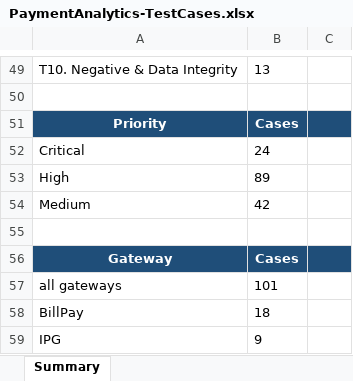
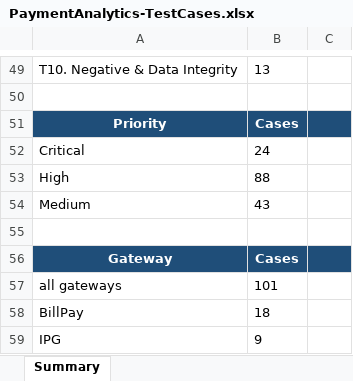
Before and after one commit to ramamurari-Tilli/Designs, an Excel workbook: PaymentAnalytics-TestCases.xlsx, sheet Summary, drawn as a sheet; only a part is shown, gaps mark what is left out; values as stored, in another font and other column widths than the file's, no borders; the diff names each change by its address in the sheet, - before the commit and + after, or states it on an @@ line.

```diff
--- a/PaymentAnalytics-TestCases.xlsx (sheet Summary)
+++ b/PaymentAnalytics-TestCases.xlsx (sheet Summary)
-B53: 89
+B53: 88
-B54: 42
+B54: 43
```
Also changed, not shown: sheet Payment Analytics Test Cases.
